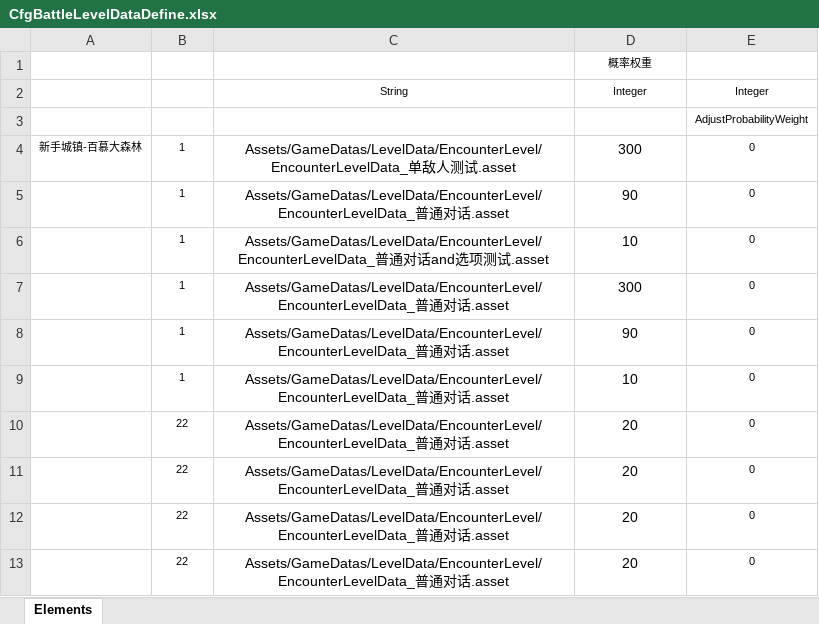
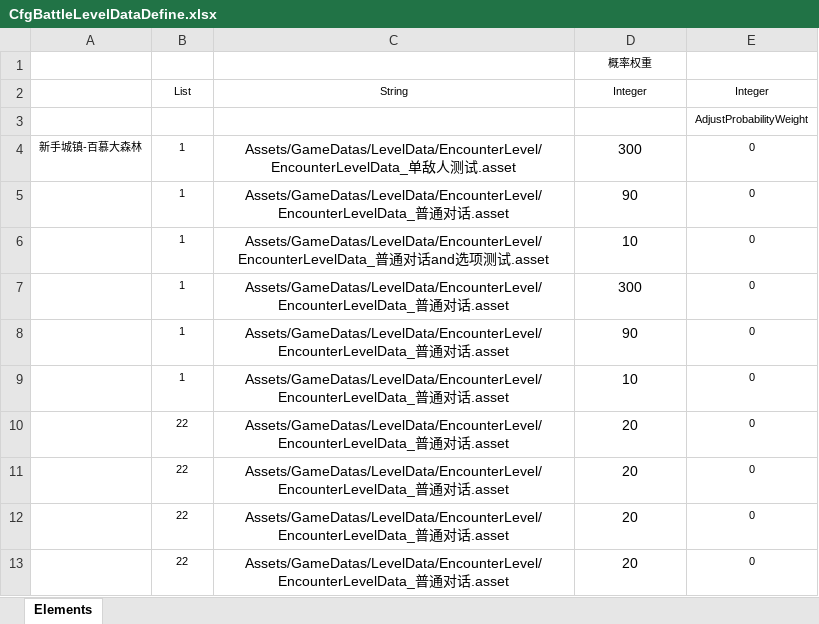
Before and after one commit to Mllxiaoyi/Excel-Json-Tool, an Excel workbook: SourceCode/Tables/CfgBattleLevelDataDefine.xlsx, sheet Elements, drawn as a sheet; values as stored, in another font and other column widths than the file's, no borders; table styles not drawn; the diff names each change by its address in the sheet, - before the commit and + after, or states it on an @@ line.

```diff
--- a/SourceCode/Tables/CfgBattleLevelDataDefine.xlsx (sheet Elements)
+++ b/SourceCode/Tables/CfgBattleLevelDataDefine.xlsx (sheet Elements)
-B2: (empty)
+B2: List
```
Also changed, not shown: SourceCode/Tables/TestList1.xlsx, SourceCode/Tables2/CfgBattleLevelDataDefine - 副本.xlsx, 2 other files.
